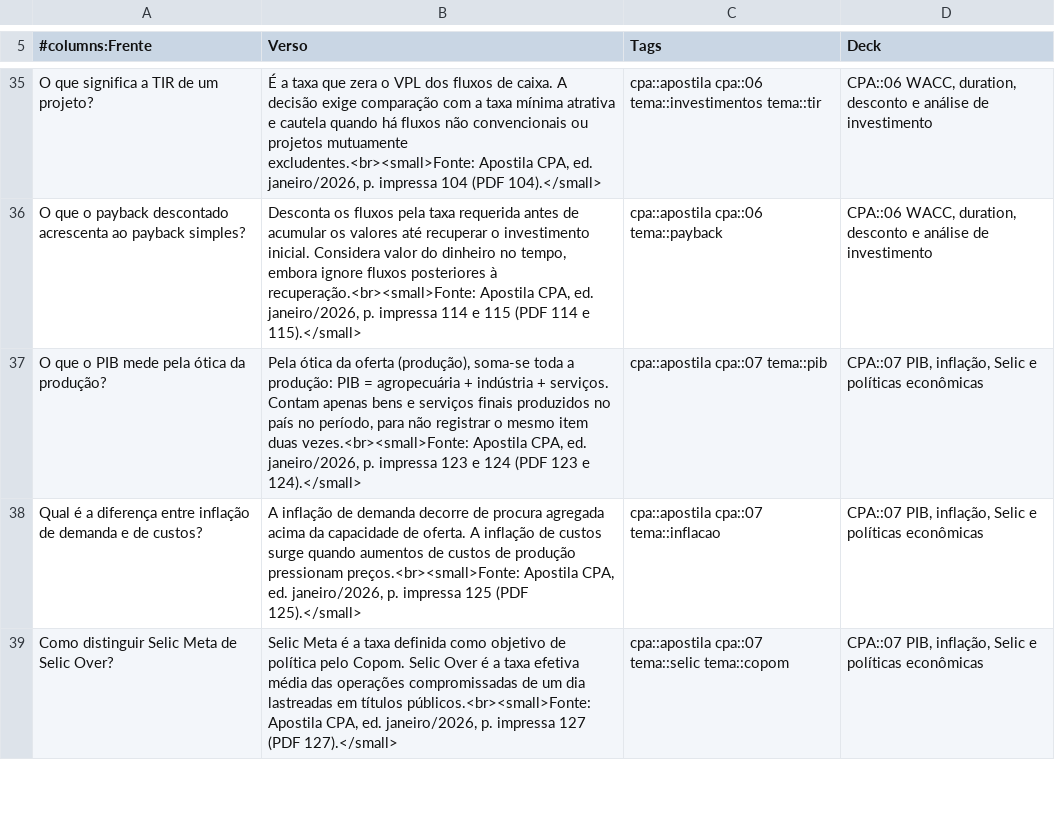
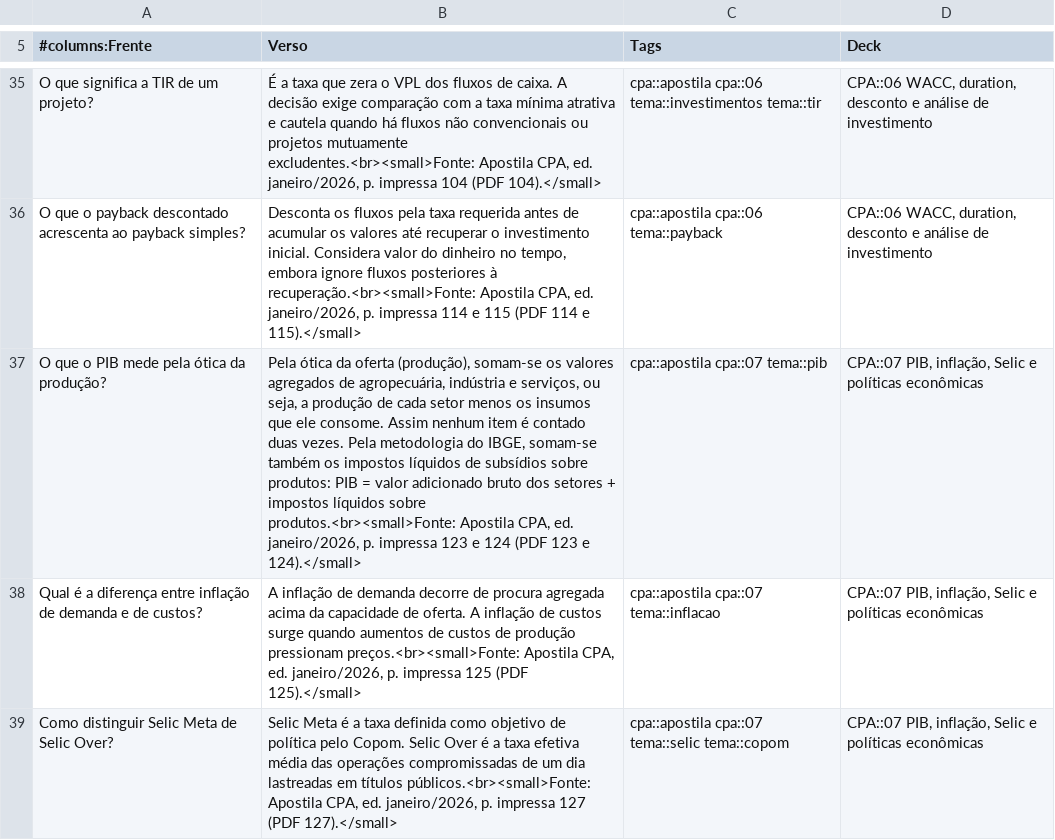
Before and after one commit to brunomartinsmv/flashcards, a TSV file: flashcards/cpa/cpa_apostila_completo.tsv, drawn as a sheet; only a part is shown, gaps mark what is left out; the diff covers the shown part only.

```diff
--- a/flashcards/cpa/cpa_apostila_completo.tsv
+++ b/flashcards/cpa/cpa_apostila_completo.tsv
@@ -36,3 +36,3 @@ O que significa a TIR de um projeto?	É a taxa que zera o VPL dos fluxos de caix
 O que o payback descontado acrescenta ao payback simples?	Desconta os fluxos pela taxa requerida antes de acumular os valores até recuperar o investimento inicial. Considera valor do dinheiro no tempo, embora ignore fluxos posteriores à recuperação.<br><small>Fonte: Apostila CPA, ed. janeiro/2026, p. impressa 114 e 115 (PDF 114 e 115).</small>	cpa::apostila cpa::06 tema::payback	CPA::06 WACC, duration, desconto e análise de investimento
-O que o PIB mede pela ótica da produção?	Pela ótica da oferta (produção), soma-se toda a produção: PIB = agropecuária + indústria + serviços. Contam apenas bens e serviços finais produzidos no país no período, para não registrar o mesmo item duas vezes.<br><small>Fonte: Apostila CPA, ed. janeiro/2026, p. impressa 123 e 124 (PDF 123 e 124).</small>	cpa::apostila cpa::07 tema::pib	CPA::07 PIB, inflação, Selic e políticas econômicas
+O que o PIB mede pela ótica da produção?	Pela ótica da oferta (produção), somam-se os valores agregados de agropecuária, indústria e serviços, ou seja, a produção de cada setor menos os insumos que ele consome. Assim nenhum item é contado duas vezes. Pela metodologia do IBGE, somam-se também os impostos líquidos de subsídios sobre produtos: PIB = valor adicionado bruto dos setores + impostos líquidos sobre produtos.<br><small>Fonte: Apostila CPA, ed. janeiro/2026, p. impressa 123 e 124 (PDF 123 e 124).</small>	cpa::apostila cpa::07 tema::pib	CPA::07 PIB, inflação, Selic e políticas econômicas
 Qual é a diferença entre inflação de demanda e de custos?	A inflação de demanda decorre de procura agregada acima da capacidade de oferta. A inflação de custos surge quando aumentos de custos de produção pressionam preços.<br><small>Fonte: Apostila CPA, ed. janeiro/2026, p. impressa 125 (PDF 125).</small>	cpa::apostila cpa::07 tema::inflacao	CPA::07 PIB, inflação, Selic e políticas econômicas
```
Also changed, not shown: 4 edited cells elsewhere in this file, flashcards/cpa/10 - Títulos bancários, FGC e FGCoop e corporativos.csv, flashcards/cpa/12 - Oferta pública, governança e ações.csv, 15 other files.
